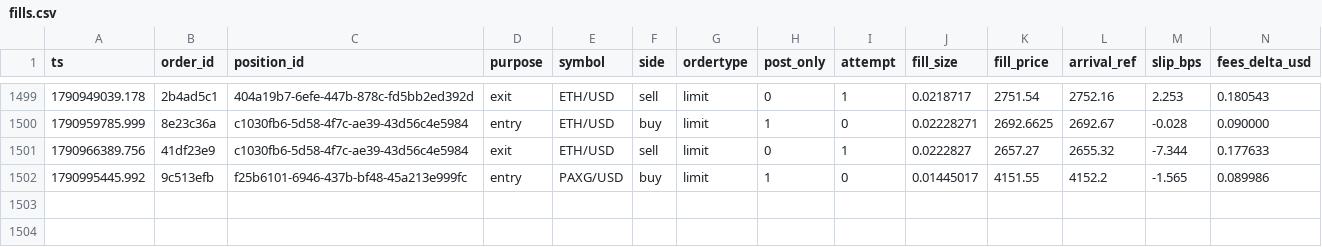
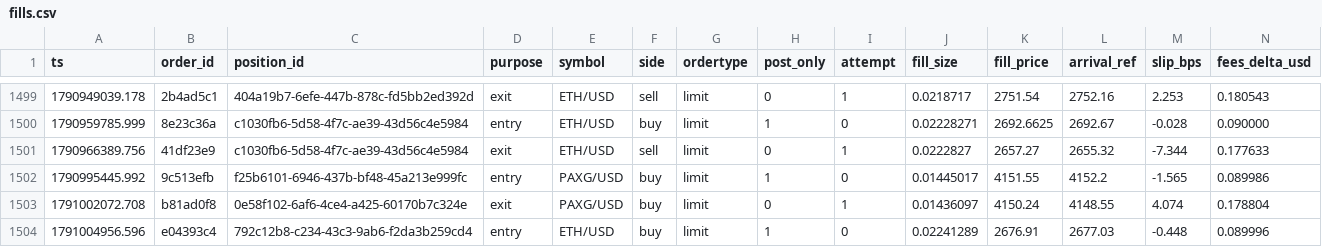
Before and after one commit to jrigoni35-gif/liquiditybot_ab, a CSV file: sessions/pc-live/fills.csv, drawn as a sheet; only a part is shown, gaps mark what is left out; rows hold the shown columns only; the diff names each change by its address in the sheet, - before the commit and + after, or states it on an @@ line.

Commit message:
telemetry: sidecar backup @ add724f88 (36160 rows, pc-live)

```diff
--- a/sessions/pc-live/fills.csv
+++ b/sessions/pc-live/fills.csv
+row 1503: 1791002072.708 | b81ad0f8 | 0e58f102-6af6-4ce4-a425-60170b7c324e | exit | PAXG/USD | buy | limit | 0 | 1 | 0.01436097 | 4150.24 | 4148.55 | 4.074 | 0.178804
+row 1504: 1791004956.596 | e04393c4 | 792c12b8-c234-43c3-9ab6-f2da3b259cd4 | entry | ETH/USD | buy | limit | 1 | 0 | 0.02241289 | 2676.91 | 2677.03 | -0.448 | 0.089996
```
Also changed, not shown: sessions/pc-live/postmortem_summary.csv, 8 other files.
